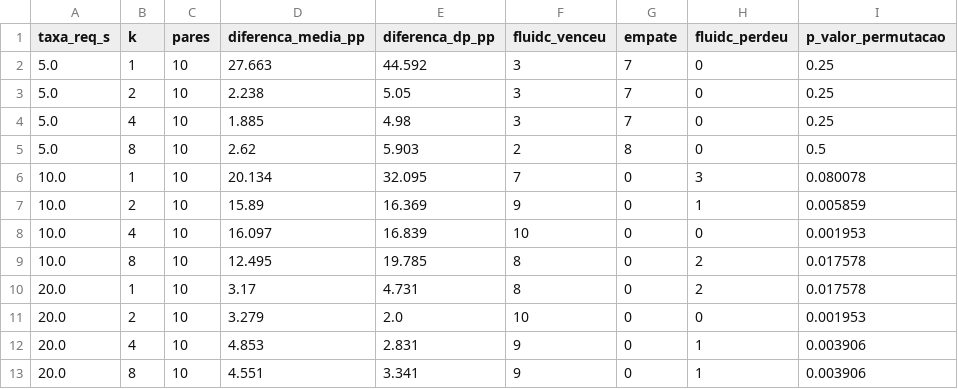
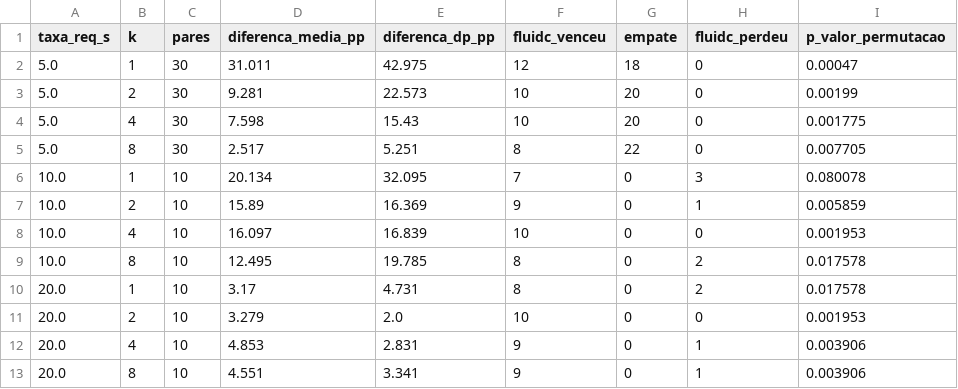
Before and after one commit to Felipe-Torres01/PraticaPesquisaEdge, a CSV file: resultados/carga_garr70/carga_pareado.csv, drawn as a sheet.

```diff
--- a/resultados/carga_garr70/carga_pareado.csv
+++ b/resultados/carga_garr70/carga_pareado.csv
@@ -1,6 +1,6 @@
 taxa_req_s,k,pares,diferenca_media_pp,diferenca_dp_pp,fluidc_venceu,empate,fluidc_perdeu,p_valor_permutacao
-5.0,1,10,27.663,44.592,3,7,0,0.25
-5.0,2,10,2.238,5.05,3,7,0,0.25
-5.0,4,10,1.885,4.98,3,7,0,0.25
-5.0,8,10,2.62,5.903,2,8,0,0.5
+5.0,1,30,31.011,42.975,12,18,0,0.00047
+5.0,2,30,9.281,22.573,10,20,0,0.00199
+5.0,4,30,7.598,15.43,10,20,0,0.001775
+5.0,8,30,2.517,5.251,8,22,0,0.007705
 10.0,1,10,20.134,32.095,7,0,3,0.080078
```
Also changed, not shown: resultados/carga_garr70/carga_resumo.csv, resultados/carga_garr70_l5/comparacao_por_k.csv, 17 other files.
